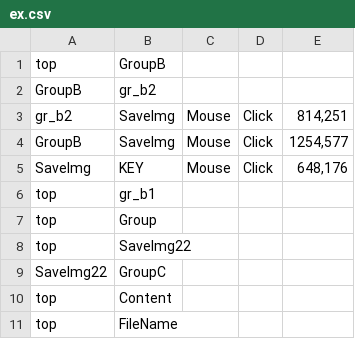
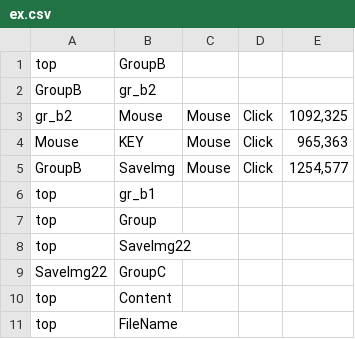
Before and after one commit to aoiupen/Macro_Tree, a CSV file: ex.csv, drawn as a sheet.

```diff
--- a/ex.csv
+++ b/ex.csv
@@ -2,5 +2,5 @@ top,GroupB,,,,
 GroupB,gr_b2,,,,
-gr_b2,SaveImg,Mouse,Click,"814,251",
+gr_b2,Mouse,Mouse,Click,"1092,325",
+Mouse,KEY,Mouse,Click,"965,363",
 GroupB,SaveImg,Mouse,Click,"1254,577",
-SaveImg,KEY,Mouse,Click,"648,176",
 top,gr_b1,,,,
```
Also changed, not shown: 1 other file.
